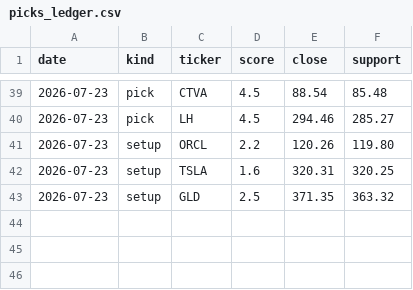
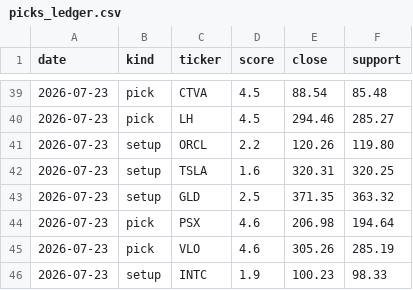
Before and after one commit to iceman4444-ai/TA-Chart-Agent, a CSV file: picks_ledger.csv, drawn as a sheet; only a part is shown, gaps mark what is left out.

```diff
--- a/picks_ledger.csv
+++ b/picks_ledger.csv
@@ -43 +43,4 @@ date,kind,ticker,score,close,support
 2026-07-23,setup,GLD,2.5,371.35,363.32
+2026-07-23,pick,PSX,4.6,206.98,194.64
+2026-07-23,pick,VLO,4.6,305.26,285.19
+2026-07-23,setup,INTC,1.9,100.23,98.33
```
Also changed, not shown: 1 other file.
